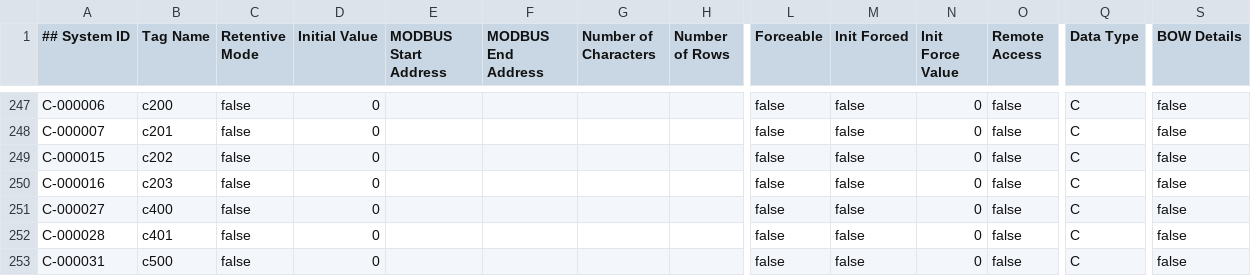
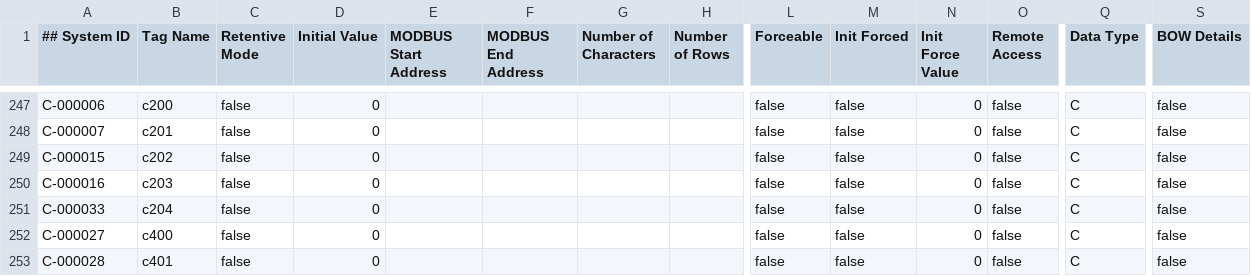
Before and after one commit to charlesFreeman63122/proSuiteCasting, a CSV file: proSuite/acidRoomLevel_Extended.csv, drawn as a sheet; only a part is shown, gaps mark what is left out; the shorter side is filled out with more unchanged rows; rows hold the shown columns only; the diff names each change by its address in the sheet, - before the commit and + after, or states it on an @@ line.

Commit message:
separate level for alert buzzer and alert light

```diff
--- a/proSuite/acidRoomLevel_Extended.csv
+++ b/proSuite/acidRoomLevel_Extended.csv
+row 251: C-000033 | c204 | false | 0 |  |  |  |  | false | false | 0 | false | C | false
```
Also changed, not shown: proSuite/acidRoomLevel_Basic.csv, 1 other file.
